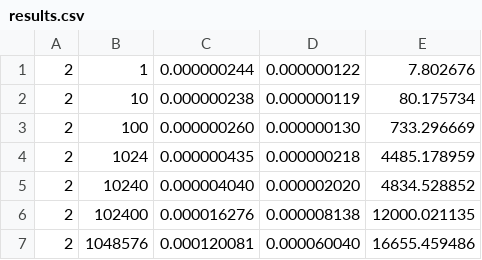
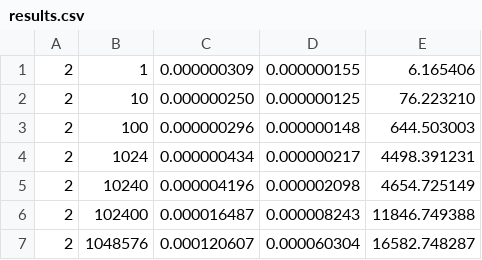
Before and after one commit to TonySico/ELEC873, a CSV file: assignment2/q9/results.csv, drawn as a sheet.

Commit message:
[]

```diff
--- a/assignment2/q9/results.csv
+++ b/assignment2/q9/results.csv
@@ -1,7 +1,7 @@
-2,1,0.000000244,0.000000122,7.802676
-2,10,0.000000238,0.000000119,80.175734
-2,100,0.000000260,0.000000130,733.296669
-2,1024,0.000000435,0.000000218,4485.178959
-2,10240,0.000004040,0.000002020,4834.528852
-2,102400,0.000016276,0.000008138,12000.021135
-2,1048576,0.000120081,0.000060040,16655.459486
+2,1,0.000000309,0.000000155,6.165406
+2,10,0.000000250,0.000000125,76.223210
+2,100,0.000000296,0.000000148,644.503003
+2,1024,0.000000434,0.000000217,4498.391231
+2,10240,0.000004196,0.000002098,4654.725149
+2,102400,0.000016487,0.000008243,11846.749388
+2,1048576,0.000120607,0.000060304,16582.748287
```
